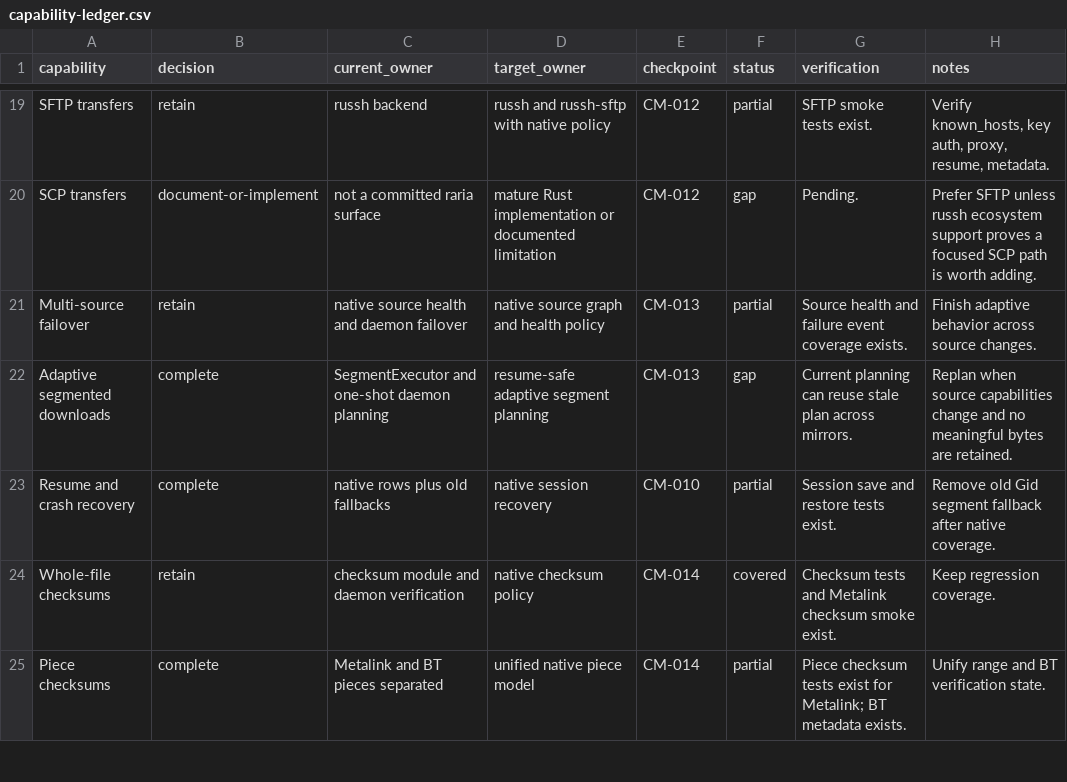
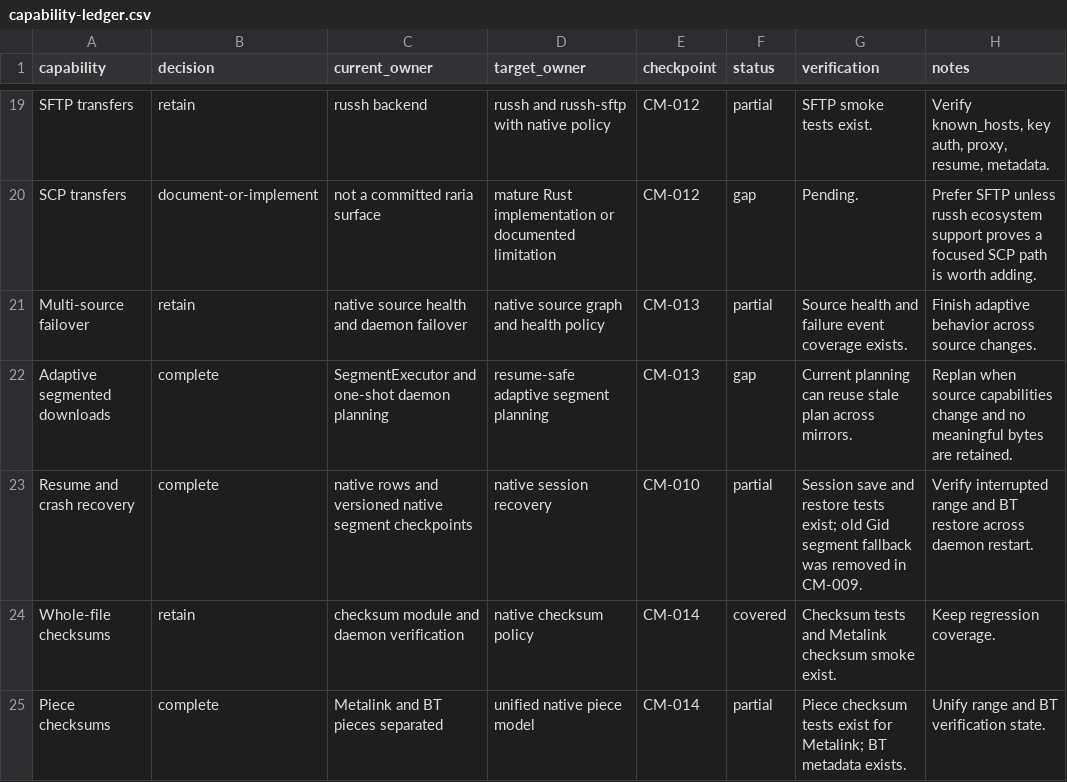
Before and after one commit to AnInsomniacy/raria, a CSV file: docs/core-modernization/capability-ledger.csv, drawn as a sheet; only a part is shown, gaps mark what is left out.

```diff
--- a/docs/core-modernization/capability-ledger.csv
+++ b/docs/core-modernization/capability-ledger.csv
@@ -22,3 +22,3 @@ Multi-source failover,retain,"native source health and daemon failover","native
 Adaptive segmented downloads,complete,"SegmentExecutor and one-shot daemon planning","resume-safe adaptive segment planning",CM-013,gap,"Current planning can reuse stale plan across mirrors.","Replan when source capabilities change and no meaningful bytes are retained."
-Resume and crash recovery,complete,"native rows plus old fallbacks","native session recovery",CM-010,partial,"Session save and restore tests exist.","Remove old Gid segment fallback after native coverage."
+Resume and crash recovery,complete,"native rows and versioned native segment checkpoints","native session recovery",CM-010,partial,"Session save and restore tests exist; old Gid segment fallback was removed in CM-009.","Verify interrupted range and BT restore across daemon restart."
 Whole-file checksums,retain,"checksum module and daemon verification","native checksum policy",CM-014,covered,"Checksum tests and Metalink checksum smoke exist.","Keep regression coverage."
```
Also changed, not shown: docs/core-modernization/checkpoints/CM-009-native-persistence.csv, docs/core-modernization/roadmap.csv, 10 other files.
